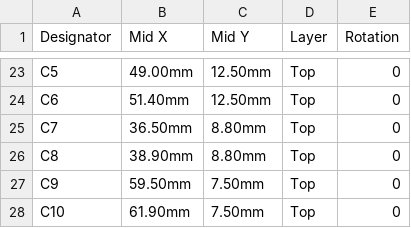
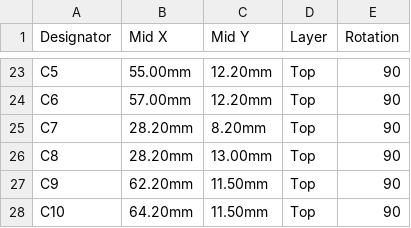
Before and after one commit to wjwpoi/persona3_mp3, a CSV file: hardware/gerber_and_smt/CPL_PickAndPlace_JLCPCB_Persona3_MP3.csv, drawn as a sheet; only a part is shown, gaps mark what is left out; the diff covers the shown part only; the diff names each change by its address in the sheet, - before the commit and + after, or states it on an @@ line.

```diff
--- a/hardware/gerber_and_smt/CPL_PickAndPlace_JLCPCB_Persona3_MP3.csv
+++ b/hardware/gerber_and_smt/CPL_PickAndPlace_JLCPCB_Persona3_MP3.csv
-B23 (Mid X): 49.00mm
+B23 (Mid X): 55.00mm
-C23:C24 (Mid Y): 12.50mm
+C23:C24 (Mid Y): 12.20mm
-E23:E28 (Rotation): 0
+E23:E28 (Rotation): 90
-B24 (Mid X): 51.40mm
+B24 (Mid X): 57.00mm
-B25 (Mid X): 36.50mm
+B25 (Mid X): 28.20mm
-C25 (Mid Y): 8.80mm
+C25 (Mid Y): 8.20mm
-B26 (Mid X): 38.90mm
+B26 (Mid X): 28.20mm
-C26 (Mid Y): 8.80mm
+C26 (Mid Y): 13.00mm
-B27 (Mid X): 59.50mm
+B27 (Mid X): 62.20mm
-C27:C28 (Mid Y): 7.50mm
+C27:C28 (Mid Y): 11.50mm
-B28 (Mid X): 61.90mm
+B28 (Mid X): 64.20mm
```
Also changed, not shown: 52 edited cells elsewhere in this file, 5 other files.
